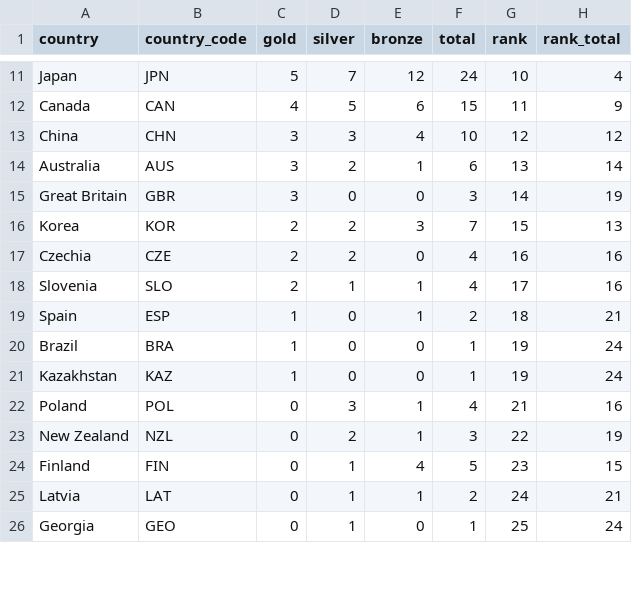
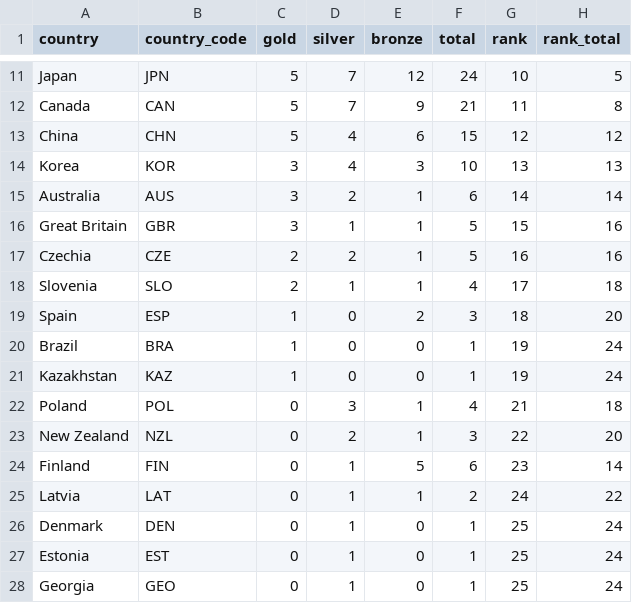
Before and after one commit to jsrowland/fantasyolympics, a CSV file: data/medals.csv, drawn as a sheet; only a part is shown, gaps mark what is left out; removed rows and columns are numbered as before the commit, all else as after; the diff covers the shown part only; the diff names each change by its address in the sheet, - before the commit and + after, or states it on an @@ line.

```diff
--- a/data/medals.csv
+++ b/data/medals.csv
-H11 (rank_total): 4
+H11 (rank_total): 5
-C12 (gold): 4
+C12 (gold): 5
-D12 (silver): 5
+D12 (silver): 7
-E12 (bronze): 6
+E12 (bronze): 9
-F12 (total): 15
+F12 (total): 21
-H12 (rank_total): 9
+H12 (rank_total): 8
-C13 (gold): 3
+C13 (gold): 5
-D13 (silver): 3
+D13 (silver): 4
-E13 (bronze): 4
+E13 (bronze): 6
-F13 (total): 10
+F13 (total): 15
+row 14: Korea | KOR | 3 | 4 | 3 | 10 | 13 | 13
-G15 (rank): 13
+G15 (rank): 14
-D16 (silver): 0
+D16 (silver): 1
-E16 (bronze): 0
+E16 (bronze): 1
-F16 (total): 3
+F16 (total): 5
-G16 (rank): 14
+G16 (rank): 15
-H16 (rank_total): 19
+H16 (rank_total): 16
-row 16: Korea | KOR | 2 | 2 | 3 | 7 | 15 | 13
-E17 (bronze): 0
+E17 (bronze): 1
-F17 (total): 4
+F17 (total): 5
-H18 (rank_total): 16
+H18 (rank_total): 18
-E19 (bronze): 1
+E19 (bronze): 2
-F19 (total): 2
+F19 (total): 3
-H19 (rank_total): 21
+H19 (rank_total): 20
-H22 (rank_total): 16
+H22 (rank_total): 18
-H23 (rank_total): 19
+H23 (rank_total): 20
-E24 (bronze): 4
+E24 (bronze): 5
-F24 (total): 5
+F24 (total): 6
-H24 (rank_total): 15
+H24 (rank_total): 14
-H25 (rank_total): 21
+H25 (rank_total): 22
+row 26: Denmark | DEN | 0 | 1 | 0 | 1 | 25 | 24
+row 27: Estonia | EST | 0 | 1 | 0 | 1 | 25 | 24
```
Also changed, not shown: 2 added rows, 2 removed rows and 31 edited cells elsewhere in this file, data/schedules.csv, data/teams.csv, 4 other files.
